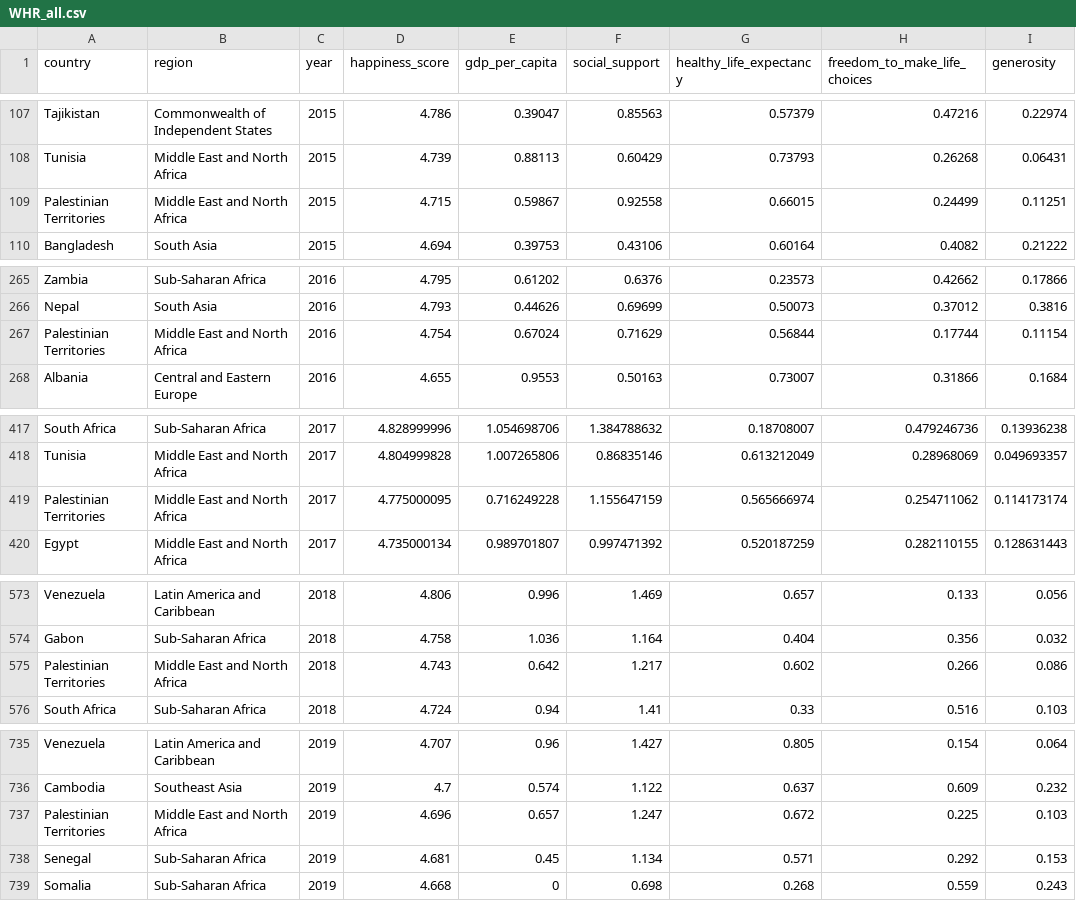
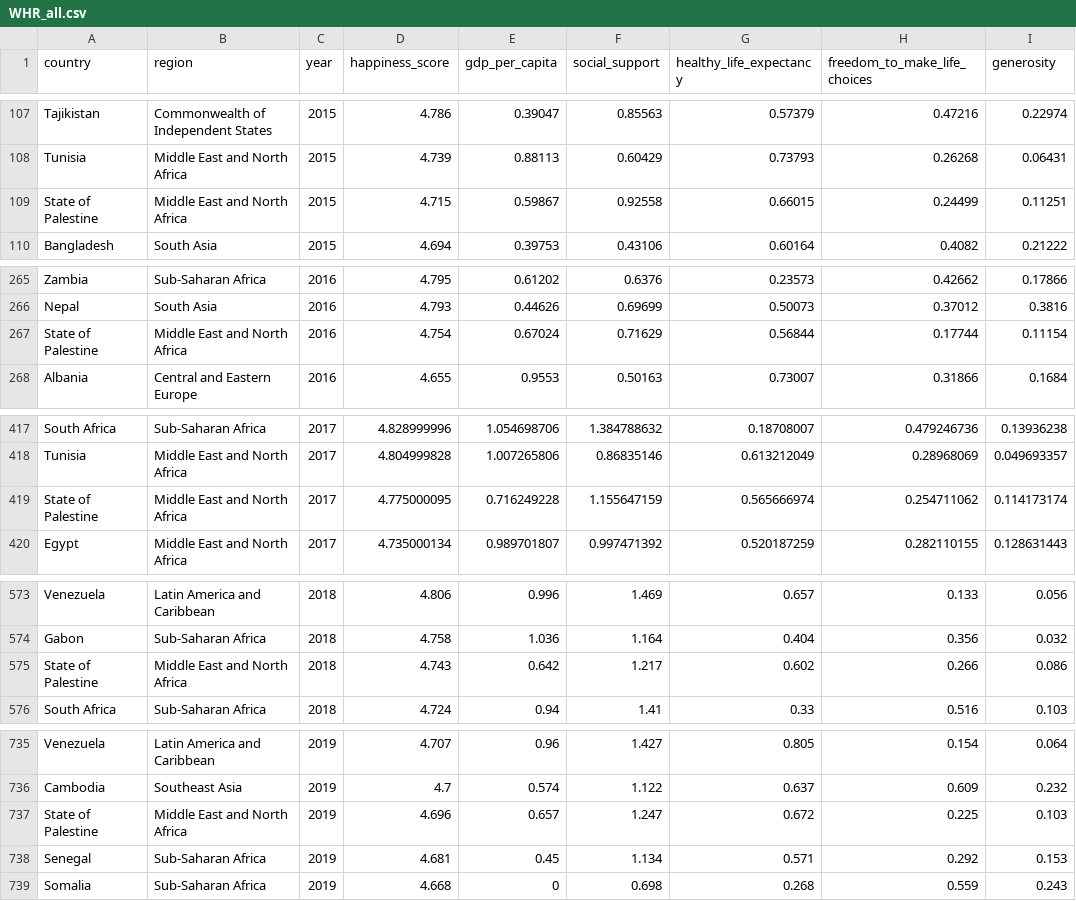
Before and after one commit to ShenalCode/31938388_FIT3179_A2, a CSV file: data/WHR_all.csv, drawn as a sheet; only a part is shown, gaps mark what is left out; the diff covers the shown part only; the diff names each change by its address in the sheet, - before the commit and + after, or states it on an @@ line.

```diff
--- a/data/WHR_all.csv
+++ b/data/WHR_all.csv
-A109 (country): Palestinian Territories
+A109 (country): State of Palestine
-A267 (country): Palestinian Territories
+A267 (country): State of Palestine
-A419 (country): Palestinian Territories
+A419 (country): State of Palestine
-A575 (country): Palestinian Territories
+A575 (country): State of Palestine
-A737 (country): Palestinian Territories
+A737 (country): State of Palestine
```
Also changed, not shown: 3 edited cells elsewhere in this file, 11 other files.
